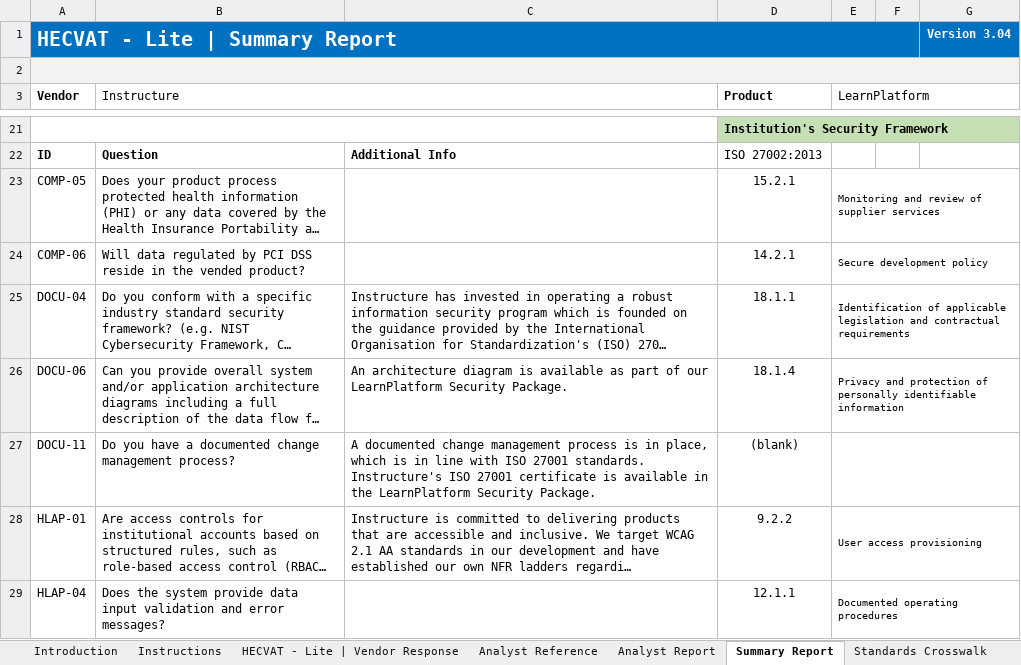
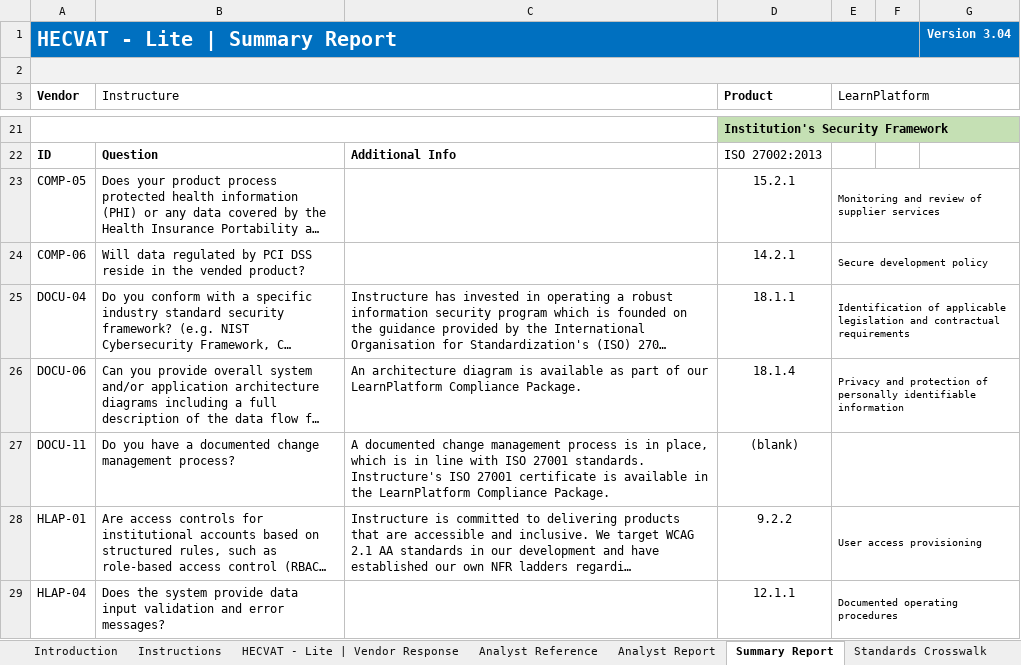
Before and after one commit to instructure/instructure-compliance-packages, an Excel workbook: LearnPlatform/LearnPlatform HECVAT Lite.xlsx, sheet Summary Report, drawn as a sheet; only a part is shown, gaps mark what is left out; long unchanged cells end in …; values as stored, in another font and other column widths than the file's, no borders; charts and pictures and conditional formats not drawn; the diff names each change by its address in the sheet, - before the commit and + after, or states it on an @@ line.

```diff
--- a/LearnPlatform/LearnPlatform HECVAT Lite.xlsx (sheet Summary Report)
+++ b/LearnPlatform/LearnPlatform HECVAT Lite.xlsx (sheet Summary Report)
-C26: …our LearnPlatform Security Package.
+C26: …our LearnPlatform Compliance Package.
-C27: …the LearnPlatform Security Package.
+C27: …the LearnPlatform Compliance Package.
```
Also changed, not shown: sheet Analyst Report, sheet HECVAT - Lite | Vendor Response, charts or pictures.
